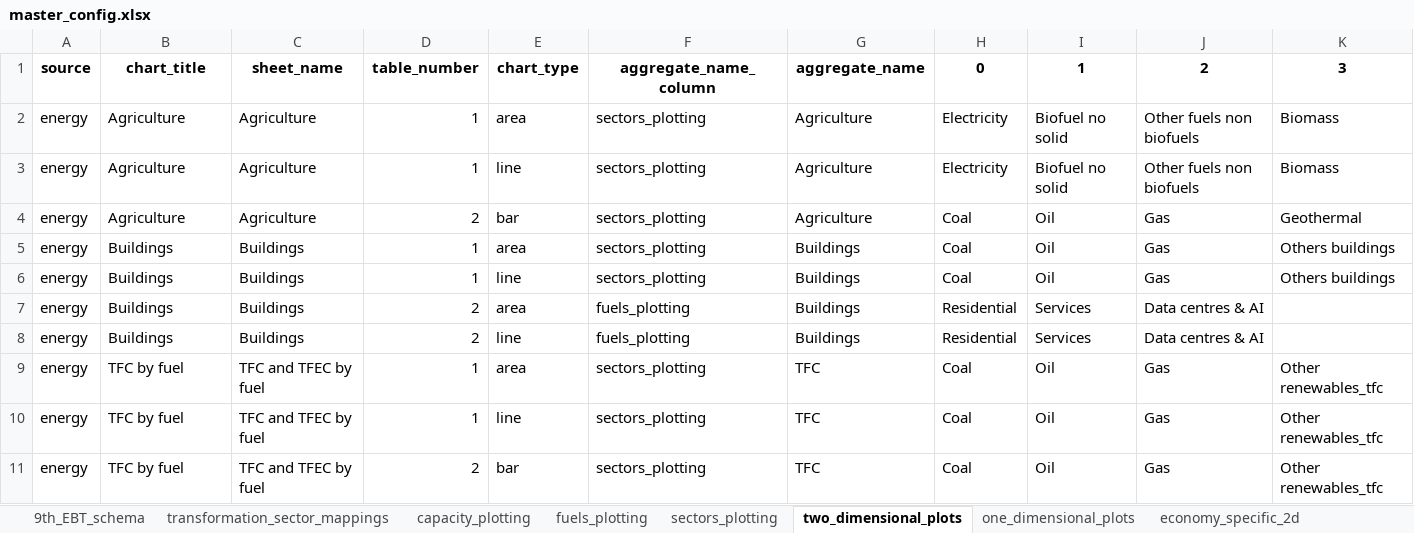
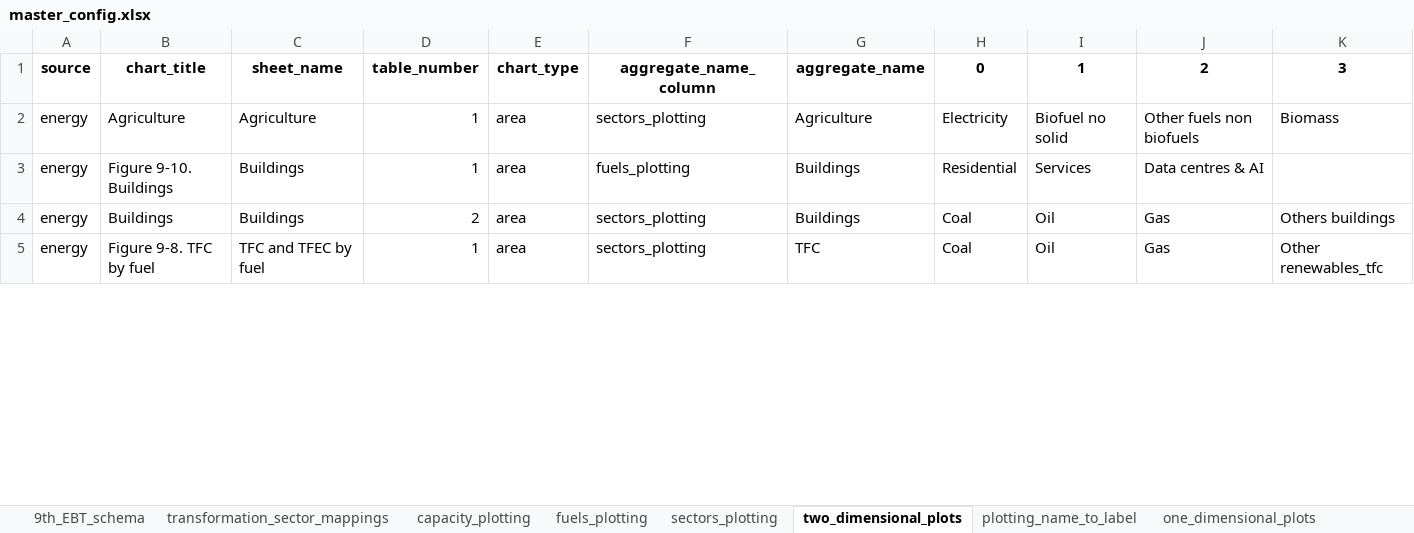
Before and after one commit to asia-pacific-energy-research-centre/9th_edition_visualisation, an Excel workbook: config/master_config.xlsx, sheet two_dimensional_plots, drawn as a sheet; only a part is shown; values as stored, in another font and other column widths than the file's, no borders; charts and pictures not drawn; removed rows and columns are numbered as before the commit, all else as after; rows hold the shown columns only; the diff covers the shown part only; the diff names each change by its address in the sheet, - before the commit and + after, or states it on an @@ line.

```diff
--- a/config/master_config.xlsx (sheet two_dimensional_plots)
+++ b/config/master_config.xlsx (sheet two_dimensional_plots)
-row 3: energy | Agriculture | Agriculture | 1 | line | sectors_plotting | Agriculture | Electricity | Biofuel no solid | Other fuels non biofuels | Biomass
-row 4: energy | Agriculture | Agriculture | 2 | bar | sectors_plotting | Agriculture | Coal | Oil | Gas | Geothermal
+row 3: energy | Figure 9-10. Buildings | Buildings | 1 | area | fuels_plotting | Buildings | Residential | Services | Data centres & AI
-D4: 1
+D4: 2
-row 6: energy | Buildings | Buildings | 1 | line | sectors_plotting | Buildings | Coal | Oil | Gas | Others buildings
-row 7: energy | Buildings | Buildings | 2 | area | fuels_plotting | Buildings | Residential | Services | Data centres & AI
-row 8: energy | Buildings | Buildings | 2 | line | fuels_plotting | Buildings | Residential | Services | Data centres & AI
-B5: TFC by fuel
+B5: Figure 9-8. TFC by fuel
-row 10: energy | TFC by fuel | TFC and TFEC by fuel | 1 | line | sectors_plotting | TFC | Coal | Oil | Gas | Other renewables_tfc
-row 11: energy | TFC by fuel | TFC and TFEC by fuel | 2 | bar | sectors_plotting | TFC | Coal | Oil | Gas | Other renewables_tfc
```
Also changed, not shown: 29 added rows, 51 removed rows, 101 edited cells and cell formats elsewhere in this sheet, sheet capacity_plotting, sheet fuels_plotting, sheet colors, sheet economy_specific_2d, sheet sectors_plotting, sheet plotting_name_to_label, 4 more sheets, other sheet tabs, hidden cells, charts or pictures, 13 other files.
